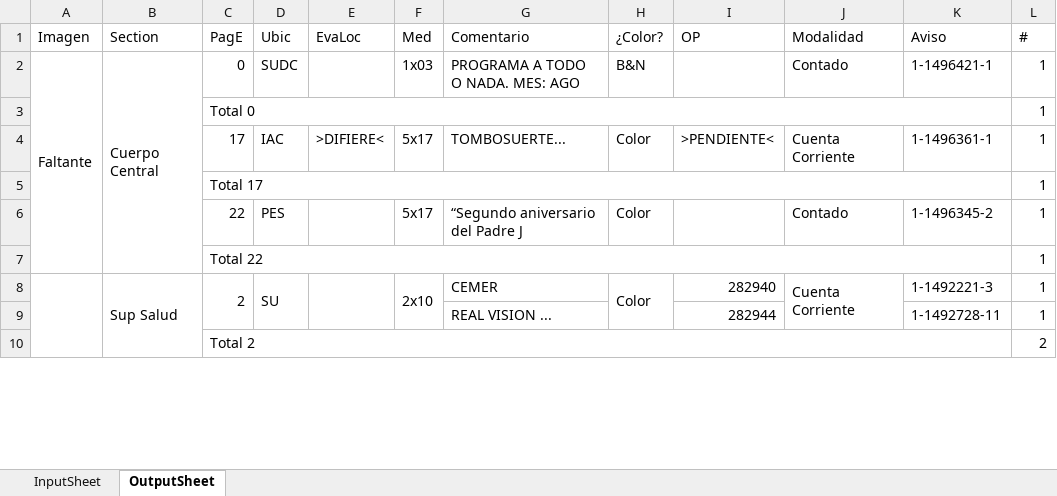
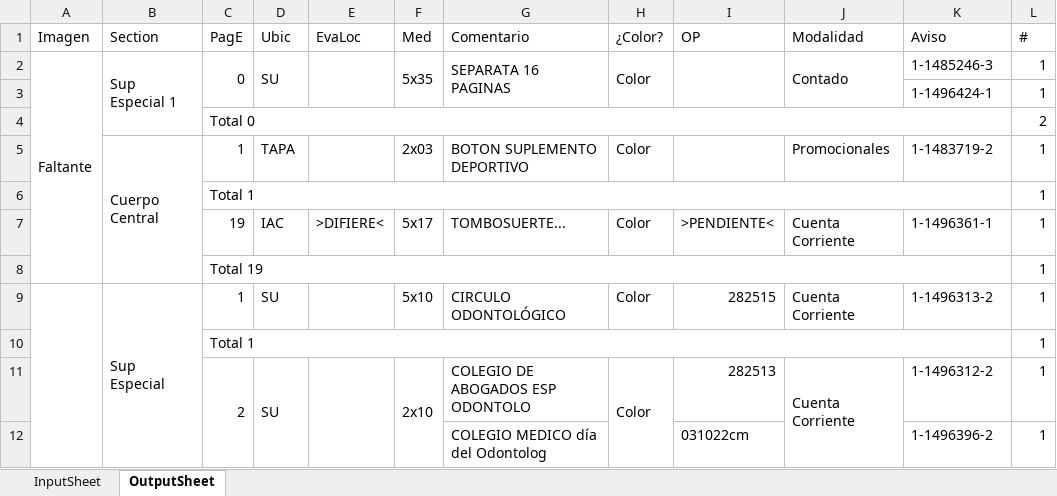
Before and after one commit to zherar7ordoya/AP5, an Excel workbook: Xtras/MSExcel/CDP.xlsm, sheet OutputSheet, drawn as a sheet; only a part is shown; values as stored, in another font and other column widths than the file's, no cell formats; conditional formats not drawn; removed rows and columns are numbered as before the commit, all else as after; the diff covers the shown part only; the diff names each change by its address in the sheet, - before the commit and + after, or states it on an @@ line.

```diff
--- a/Xtras/MSExcel/CDP.xlsm (sheet OutputSheet)
+++ b/Xtras/MSExcel/CDP.xlsm (sheet OutputSheet)
-A2:A7 merged
+A2:A8 merged
-B2 (Section): Cuerpo Central
+B2 (Section): Sup Especial 1
-B2:B7 merged
+B2:B4 merged
+C2:C3 merged
-D2 (Ubic): SUDC
+D2 (Ubic): SU
+D2:D3 merged
+E2:E3 merged
-F2 (Med): 1x03
+F2 (Med): 5x35
+F2:F3 merged
-G2 (Comentario): PROGRAMA A TODO O NADA. MES: AGO
+G2 (Comentario): SEPARATA 16 PAGINAS
+G2:G3 merged
-H2 (¿Color?): B&N
+H2 (¿Color?): Color
+H2:H3 merged
+I2:I3 merged
+J2:J3 merged
-K2 (Aviso): 1-1496421-1
+K2 (Aviso): 1-1485246-3
+row 3:  |  |  |  |  |  |  |  |  |  | 1-1496424-1 | 1
@@ row 36 moved to row 4: Total 0 @@
+row 5:  | Cuerpo Central | 1 | TAPA |  | 2x03 | BOTON SUPLEMENTO DEPORTIVO | Color |  | Promocionales | 1-1483719-2 | 1
-C6 (PagE): Total 0
+C6 (PagE): Total 1
-C7 (PagE): 17
+C7 (PagE): 19
-C8 (PagE): Total 17
+C8 (PagE): Total 19
-row 6:  |  | 22 | PES |  | 5x17 | “Segundo aniversario del Padre J | Color |  | Contado | 1-1496345-2 | 1
+row 9:  | Sup Especial | 1 | SU |  | 5x10 | CIRCULO ODONTOLÓGICO | Color | 282515 | Cuenta Corriente | 1-1496313-2 | 1
-C10 (PagE): Total 22
+C10 (PagE): Total 1
-A8:A75 merged
-B11 (Section): Sup Salud
+B11 (Section): (empty)
-B8:B13 merged
-G11 (Comentario): CEMER
+G11 (Comentario): COLEGIO DE ABOGADOS ESP ODONTOLO
-I11 (OP): 282940
+I11 (OP): 282513
-K11 (Aviso): 1-1492221-3
+K11 (Aviso): 1-1496312-2
-row 9:  |  |  |  |  |  | REAL VISION ... |  | 282944 |  | 1-1492728-11 | 1
-row 10:  |  | Total 2 |  |  |  |  |  |  |  |  | 2
+row 12:  |  |  |  |  |  | COLEGIO MEDICO día del Odontolog |  | 031022cm |  | 1-1496396-2 | 1
```
Also changed, not shown: 42 added rows, 18 removed rows, 39 edited cells and merged cells elsewhere in this sheet, cell formats, hidden cells, 40 other files.
